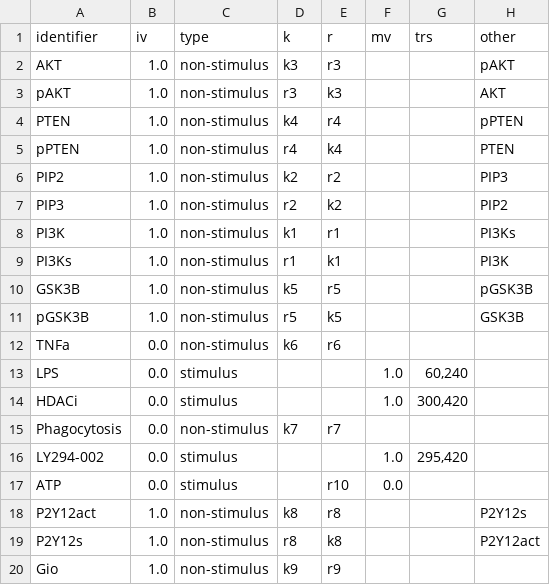
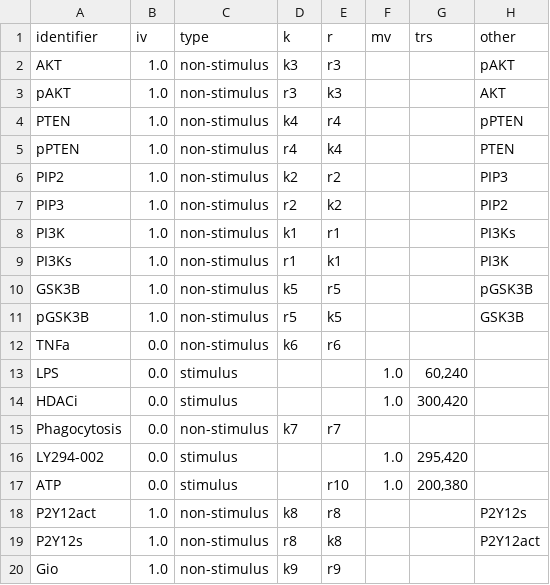
Before and after one commit to rsethi21/na_for_systems_bio, a CSV file: data/substrates.csv, drawn as a sheet.

```diff
--- a/data/substrates.csv
+++ b/data/substrates.csv
@@ -16,3 +16,3 @@ identifier,iv,type,k,r,mv,trs,other
 "LY294-002",0.0,"stimulus",,,1.0,"295,420",
-"ATP",0.0,"stimulus",,"r10",0.0,,
+"ATP",0.0,"stimulus",,"r10",1.0,"200,380",
 "P2Y12act",1.0,"non-stimulus","k8","r8",,,"P2Y12s"
```
Also changed, not shown: 4 other files.
